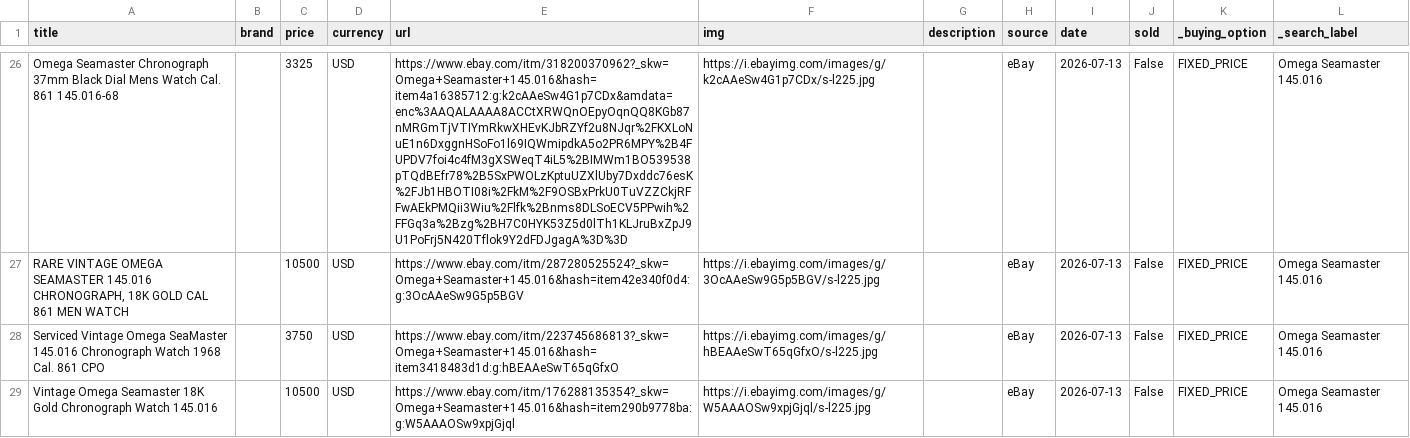
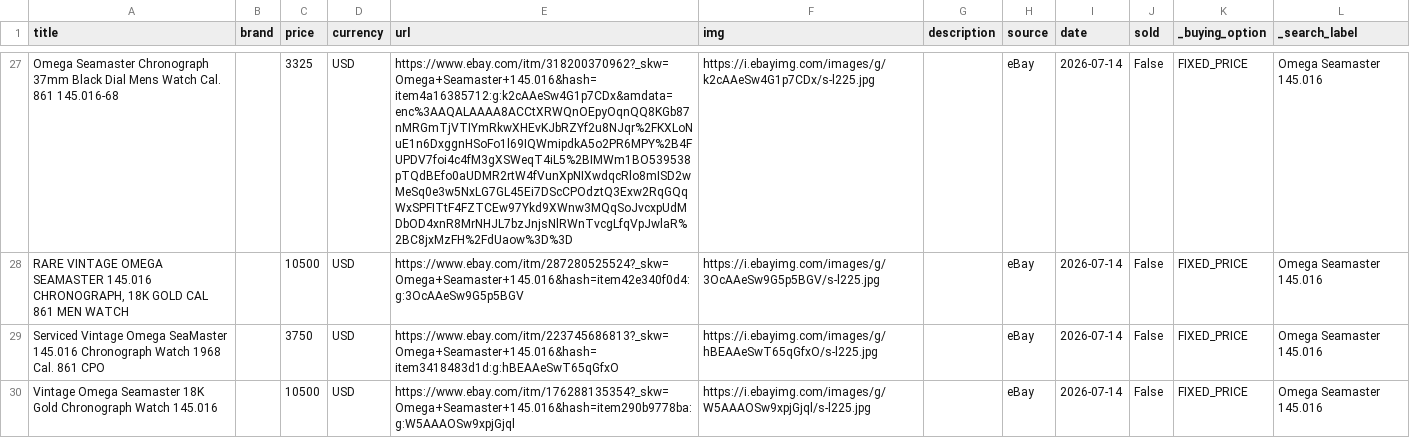
Before and after one commit to markatmutter-cloud/Dial, a CSV file: data/ebay.csv, drawn as a sheet; only a part is shown, gaps mark what is left out; addresses are those after the commit; the diff covers the shown part only; the diff names each change by its address in the sheet, - before the commit and + after, or states it on an @@ line.

```diff
--- a/data/ebay.csv
+++ b/data/ebay.csv
-E27 (url): https://www.ebay.com/itm/318200370962?_skw=Omega+Seamaster+145.016&hash=item4a16385712:g:k2cAAeSw4G1p7CDx&amdata=enc%3AAQALAAAA8ACCtXRWQnOEpyOqnQQ8KGb87nMRGmTjVTIYmRkwXHEvKJbRZYf2u8NJqr%2FKXLoNuE1n6DxggnHSoFo1l69IQWmipdkA5o2PR6MPY%2B4FUPDV7foi4c4fM3gXSWeqT4iL5%2BIMWm1BO539538pTQdBEfr78%2B5SxPWOLzKptuUZXlUby7Dxddc76esK%2FJb1HBOTI08i%2FkM%2F9OSBxPrkU0TuVZZCkjRFFwAEkPMQii3Wiu%2Flfk%2Bnms8DLSoECV5PPwih%2FFGq3a%2Bzg%2BH7C0HYK53Z5d0lTh1KLJruBxZpJ9U1PoFrj5N420Tflok9Y2dFDJgagA%3D%3D
+E27 (url): https://www.ebay.com/itm/318200370962?_skw=Omega+Seamaster+145.016&hash=item4a16385712:g:k2cAAeSw4G1p7CDx&amdata=enc%3AAQALAAAA8ACCtXRWQnOEpyOqnQQ8KGb87nMRGmTjVTIYmRkwXHEvKJbRZYf2u8NJqr%2FKXLoNuE1n6DxggnHSoFo1l69IQWmipdkA5o2PR6MPY%2B4FUPDV7foi4c4fM3gXSWeqT4iL5%2BIMWm1BO539538pTQdBEfo0aUDMR2rtW4fVunXpNIXwdqcRlo8mISD2wMeSq0e3w5NxLG7GL45Ei7DScCPOdztQ3Exw2RqGQqWxSPFITtF4FZTCEw97Ykd9XWnw3MQqSoJvcxpUdMDbOD4xnR8MrNHJL7bzJnjsNlRWnTvcgLfqVpJwlaR%2BC8jxMzFH%2FdUaow%3D%3D
-I27:I30 (date): 2026-07-13
+I27:I30 (date): 2026-07-14
```
Also changed, not shown: 2 added rows, 1 removed row and 48 edited cells elsewhere in this file, 4 other files.
